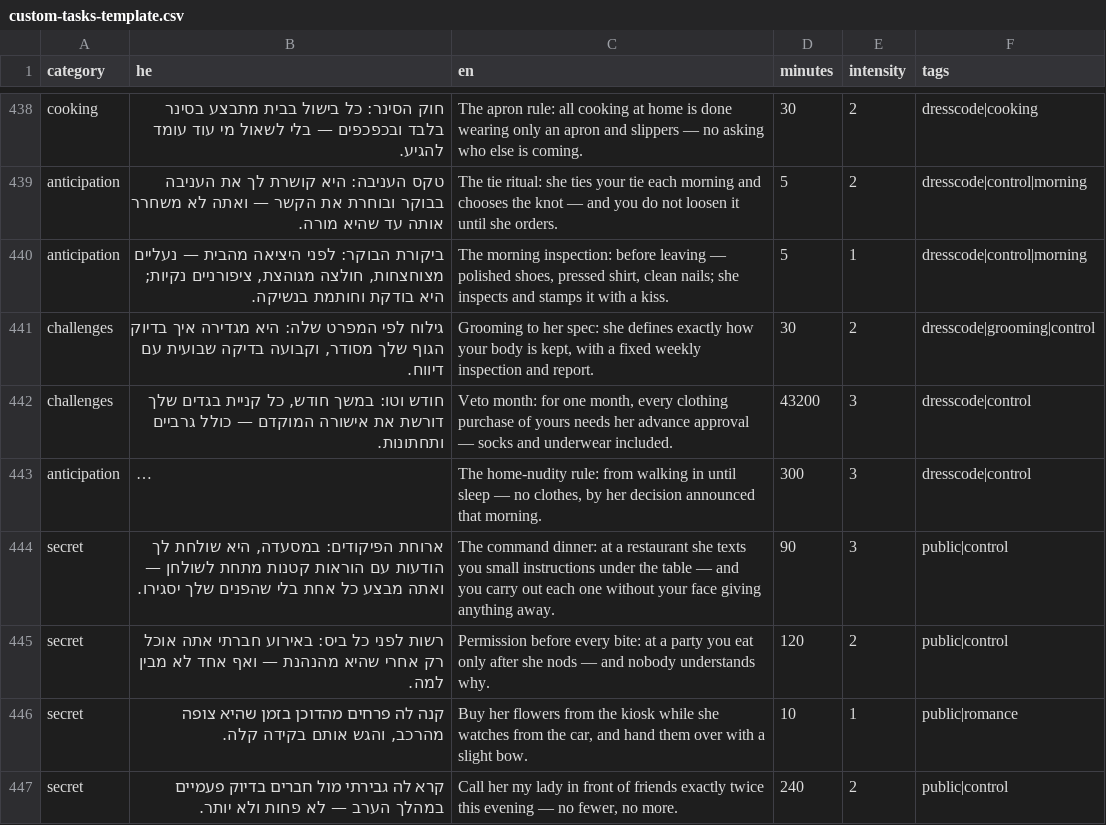
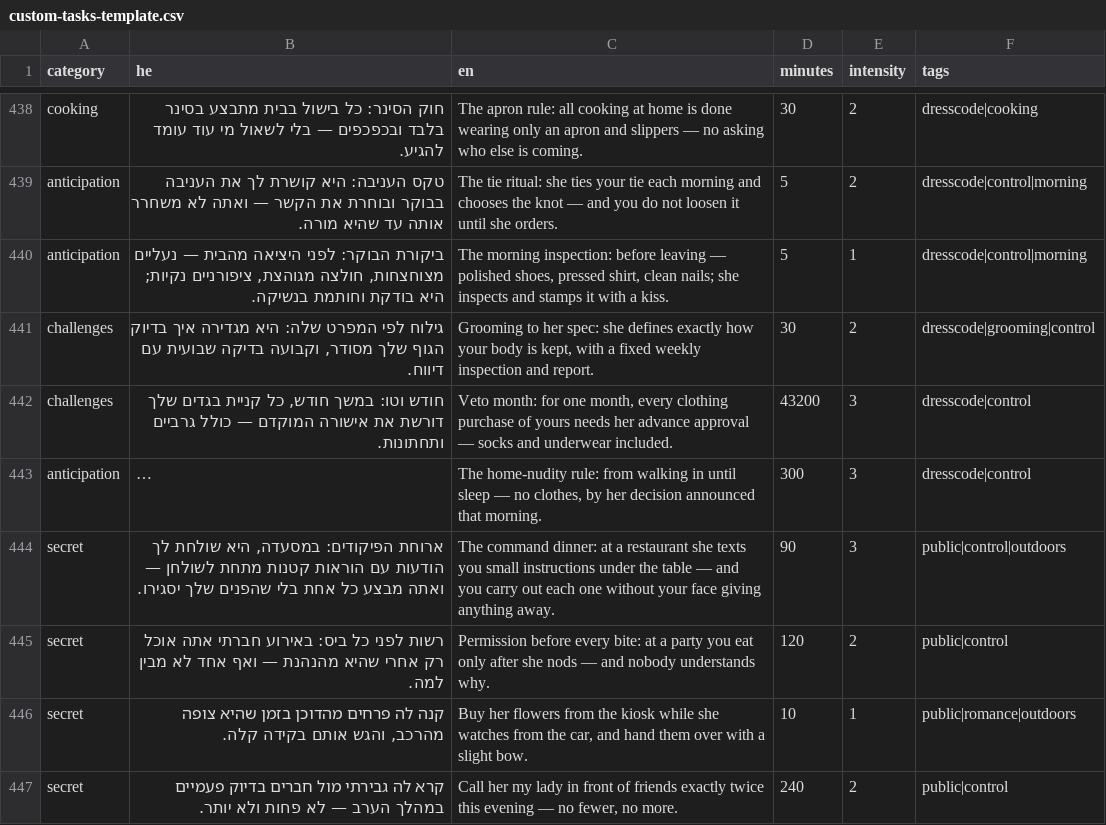
Before and after one commit to mosheoadi1-pixel/herules, a CSV file: custom-tasks-template.csv, drawn as a sheet; only a part is shown, gaps mark what is left out; long unchanged cells end in …; the diff covers the shown part only; the diff names each change by its address in the sheet, - before the commit and + after, or states it on an @@ line.

Commit message:
Remove obsolete agreement flow and fix away-from-home outdoor filtering

```diff
--- a/custom-tasks-template.csv
+++ b/custom-tasks-template.csv
-F444 (tags): public|control
+F444 (tags): public|control|outdoors
-F446 (tags): public|romance
+F446 (tags): public|romance|outdoors
```
Also changed, not shown: 10 edited cells elsewhere in this file, 4 other files.
